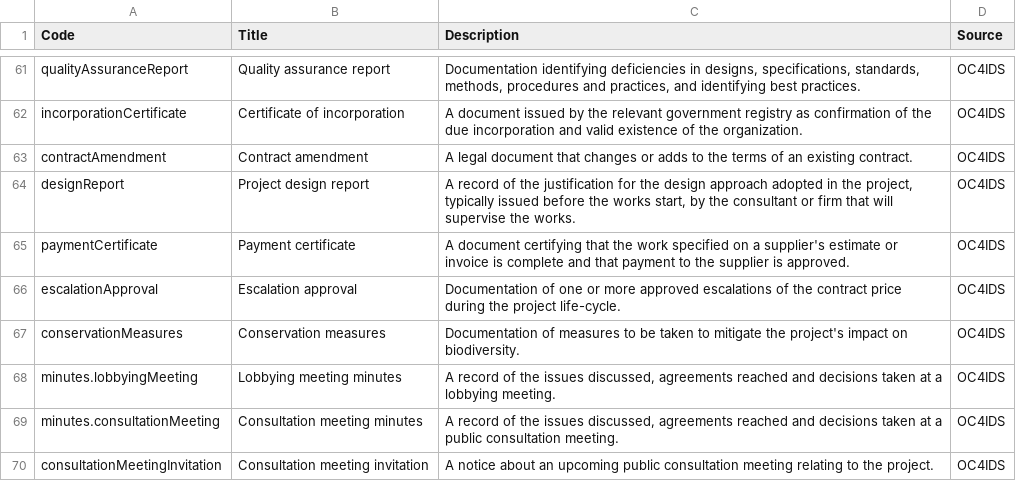
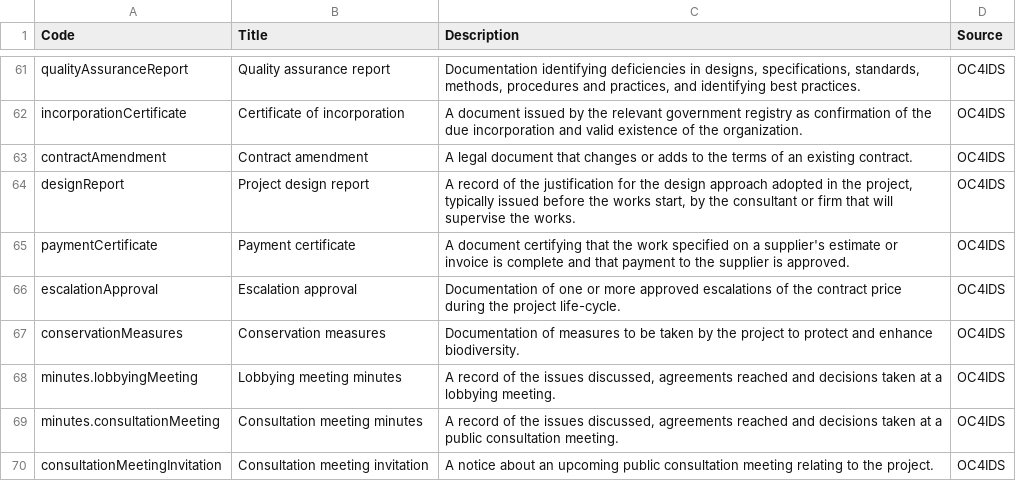
Before and after one commit to open-contracting/infrastructure, a CSV file: schema/project-level/codelists/documentType.csv, drawn as a sheet; only a part is shown, gaps mark what is left out.

Commit message:
documentType.csv: apply review suggestion

```diff
--- a/schema/project-level/codelists/documentType.csv
+++ b/schema/project-level/codelists/documentType.csv
@@ -66,3 +66,3 @@ paymentCertificate,Payment certificate,A document certifying that the work speci
 escalationApproval,Escalation approval,Documentation of one or more approved escalations of the contract price during the project life-cycle.,OC4IDS
-conservationMeasures,Conservation measures,Documentation of measures to be taken to mitigate the project's impact on biodiversity.,OC4IDS
+conservationMeasures,Conservation measures,Documentation of measures to be taken by the project to protect and enhance biodiversity.,OC4IDS
 minutes.lobbyingMeeting,Lobbying meeting minutes,"A record of the issues discussed, agreements reached and decisions taken at a lobbying meeting.",OC4IDS
```
